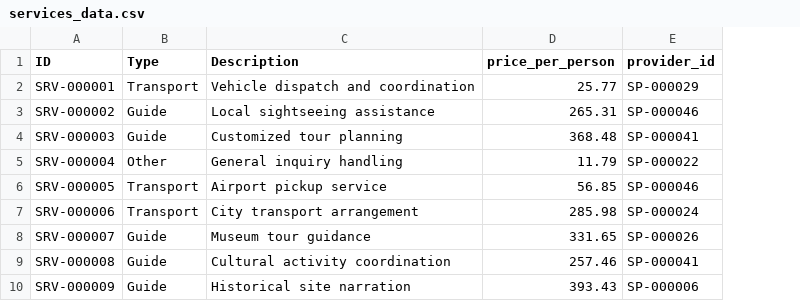
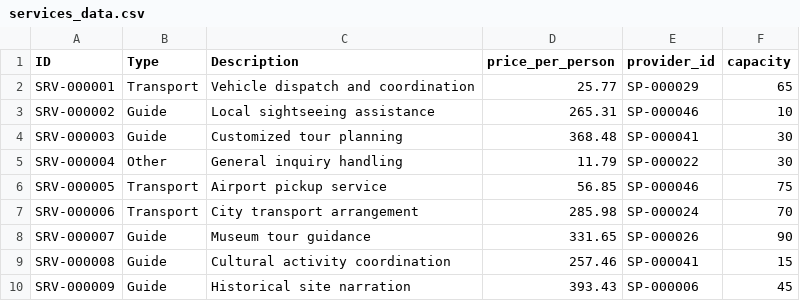
Before and after one commit to Umairishuman/Travel-Ease, a CSV file: Database/Csv Files/services_data.csv, drawn as a sheet; only a part is shown; the diff names each change by its address in the sheet, - before the commit and + after, or states it on an @@ line.

Commit message:
okay now done with services csv now i should arrange them in hotels and transport and other

```diff
--- a/Database/Csv Files/services_data.csv
+++ b/Database/Csv Files/services_data.csv
+column F (capacity), rows 2-10: 65 | 10 | 30 | 30 | 75 | 70 | 90 | 15 | 45
```
Also changed, not shown: 1 other file.
